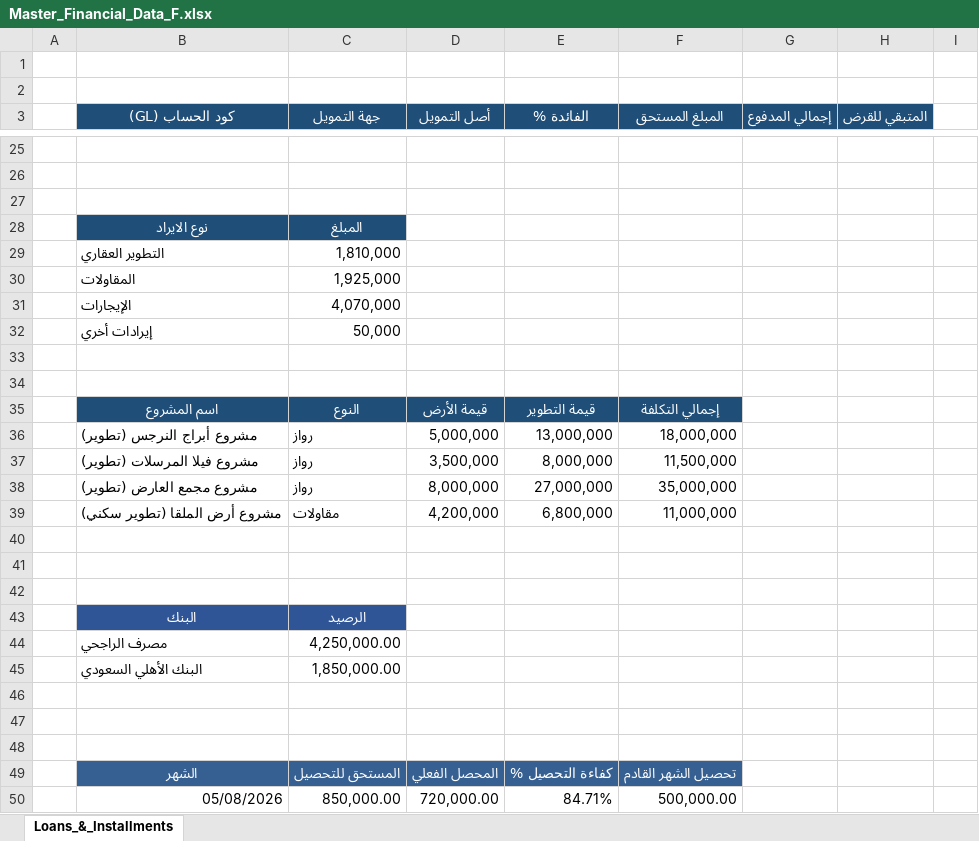
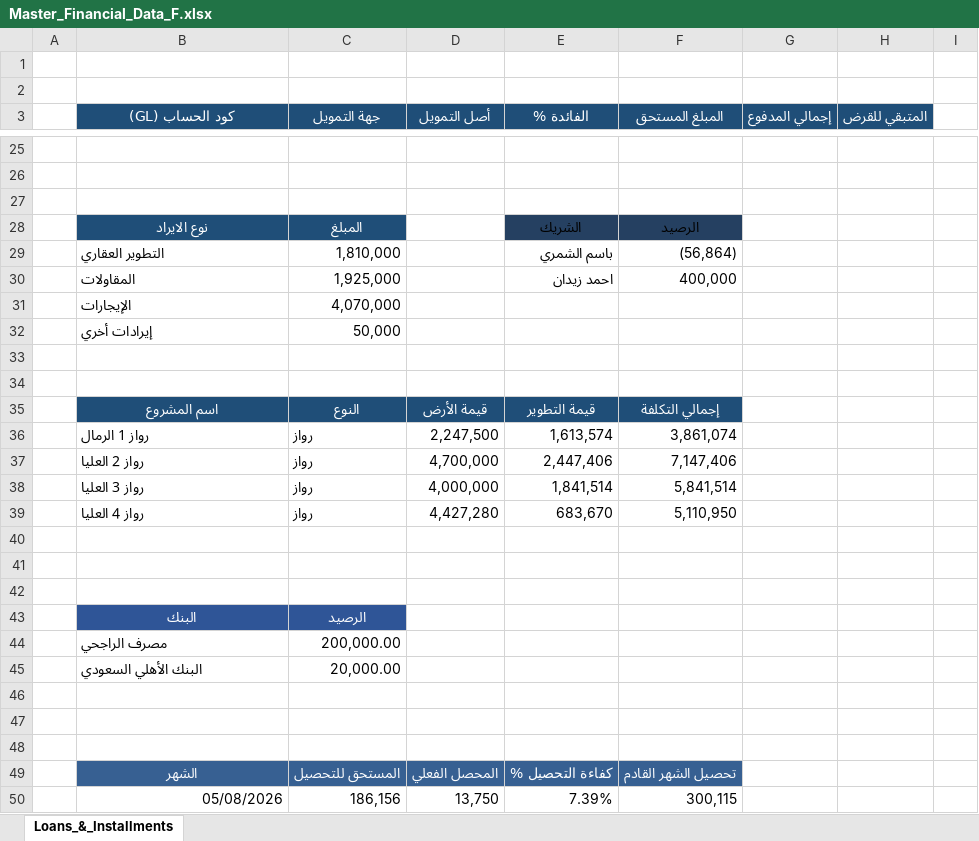
Before and after one commit to abdelrahman512-eng/Rwaz-decision-hub, an Excel workbook: Master_Financial_Data_F.xlsx, sheet Loans_&_Installments, drawn as a sheet; only a part is shown, gaps mark what is left out; values as stored, in another font and other column widths than the file's, no borders; table styles not drawn; removed rows and columns are numbered as before the commit, all else as after; the diff names each change by its address in the sheet, - before the commit and + after, or states it on an @@ line.

```diff
--- a/Master_Financial_Data_F.xlsx (sheet Loans_&_Installments)
+++ b/Master_Financial_Data_F.xlsx (sheet Loans_&_Installments)
-E28 (الفائدة %): (empty)
+E28 (الفائدة %): الشريك
-E28:F28 fill: none
+E28:F28 fill: #254061
-F28 (المبلغ المستحق): (empty)
+F28 (المبلغ المستحق): الرصيد
-E29 (الفائدة %): (empty)
+E29 (الفائدة %): باسم الشمري
-F29 (المبلغ المستحق): (empty)
+F29 (المبلغ المستحق): (56,864)
-E30 (الفائدة %): (empty)
+E30 (الفائدة %): احمد زيدان
-F30 (المبلغ المستحق): (empty)
+F30 (المبلغ المستحق): 400,000
-row 36:  | مشروع أبراج النرجس (تطوير) | رواز | 5,000,000 | 13,000,000 | 18,000,000
-row 37:  | مشروع فيلا المرسلات (تطوير) | رواز | 3,500,000 | 8,000,000 | 11,500,000
-row 38:  | مشروع مجمع العارض (تطوير) | رواز | 8,000,000 | 27,000,000 | 35,000,000
-row 39:  | مشروع أرض الملقا (تطوير سكني) | مقاولات | 4,200,000 | 6,800,000 | 11,000,000
+row 36:  | رواز 1 الرمال | رواز | 2,247,500 | 1,613,574 | 3,861,074
+row 37:  | رواز 2 العليا | رواز | 4,700,000 | 2,447,406 | 7,147,406
+row 38:  | رواز 3 العليا | رواز | 4,000,000 | 1,841,514 | 5,841,514
+row 39:  | رواز 4 العليا | رواز | 4,427,280 | 683,670 | 5,110,950
-C44 (جهة التمويل): 4,250,000.00
+C44 (جهة التمويل): 200,000.00
-C45 (جهة التمويل): 1,850,000.00
+C45 (جهة التمويل): 20,000.00
-row 50:  | 05/08/2026 | 850,000.00 | 720,000.00 | 84.71% | 500,000.00
+row 50:  | 05/08/2026 | 186,156 | 13,750 | 7.39% | 300,115
```
Also changed, not shown: Cash Flow 12 Month.xlsx, P&L_Rent_Projects_F.xlsx.
